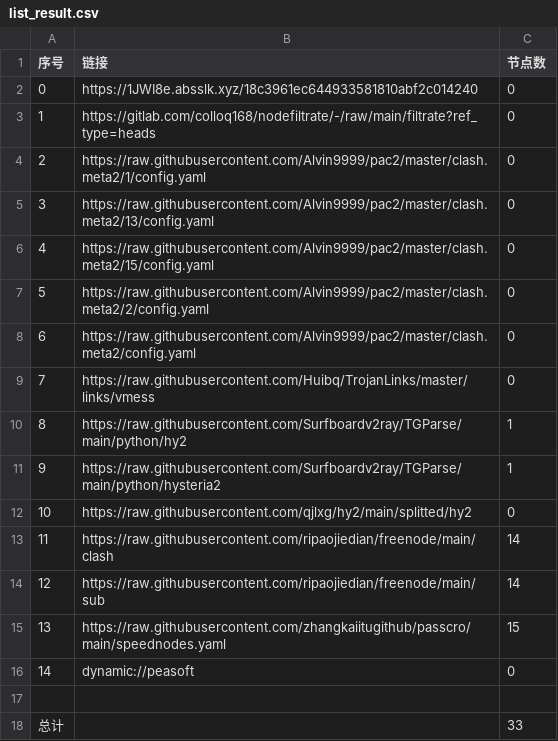
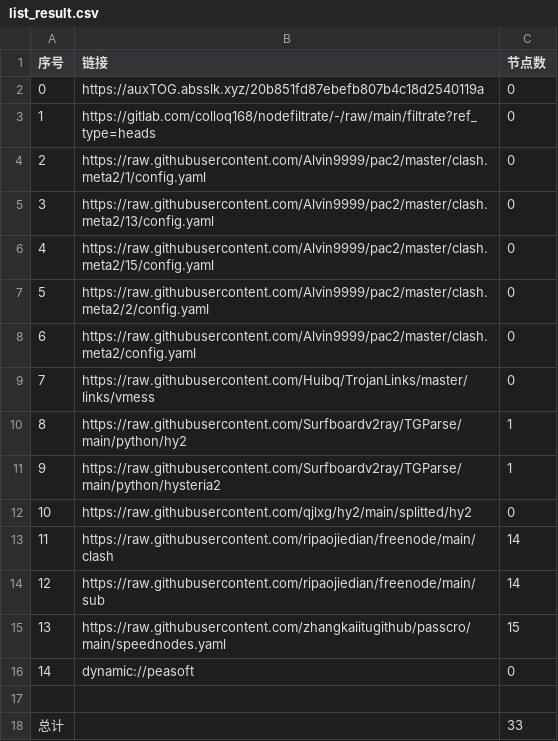
Before and after one commit to shibaobei1/AutoMergePublicNodes--mfjd, a CSV file: list_result.csv, drawn as a sheet.

```diff
--- a/list_result.csv
+++ b/list_result.csv
@@ -1,3 +1,3 @@
 序号,链接,节点数
-0,https://1JWI8e.absslk.xyz/18c3961ec644933581810abf2c014240,0
+0,https://auxTOG.absslk.xyz/20b851fd87ebefb807b4c18d2540119a,0
 1,https://gitlab.com/colloq168/nodefiltrate/-/raw/main/filtrate?ref_type=heads,0
```
Also changed, not shown: 3 other files.
